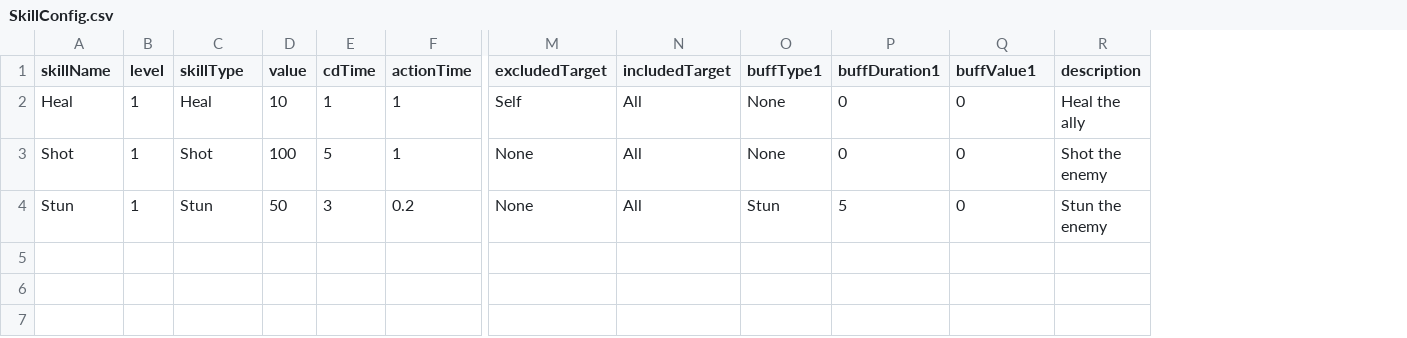
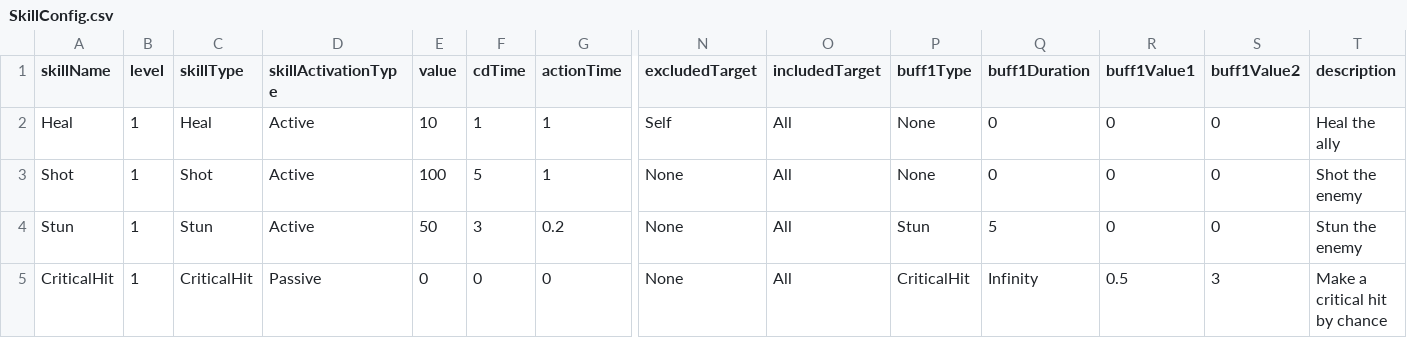
Before and after one commit to TigerSun86/GobangAdventure, a CSV file: Unity/NewWheel/Brock/Assets/Configs/SkillConfig.csv, drawn as a sheet; only a part is shown, gaps mark what is left out; addresses are those after the commit; rows hold the shown columns only; the diff names each change by its address in the sheet, - before the commit and + after, or states it on an @@ line.

Commit message:
Add passive skil CriticalHit

```diff
--- a/Unity/NewWheel/Brock/Assets/Configs/SkillConfig.csv
+++ b/Unity/NewWheel/Brock/Assets/Configs/SkillConfig.csv
+column D (skillActivationType), rows 2-4: all Active
+column S (buff1Value2), rows 2-4: all 0
-P1: buffType1
+P1: buff1Type
-Q1: buffDuration1
+Q1: buff1Duration
-R1: buffValue1
+R1: buff1Value1
+row 5: CriticalHit | 1 | CriticalHit | Passive | 0 | 0 | 0 | None | All | CriticalHit | Infinity | 0.5 | 3 | Make a critical hit by chance
```
Also changed, not shown: Unity/NewWheel/Brock/Assets/Configs/WeaponConfig.csv, 19 other files.
